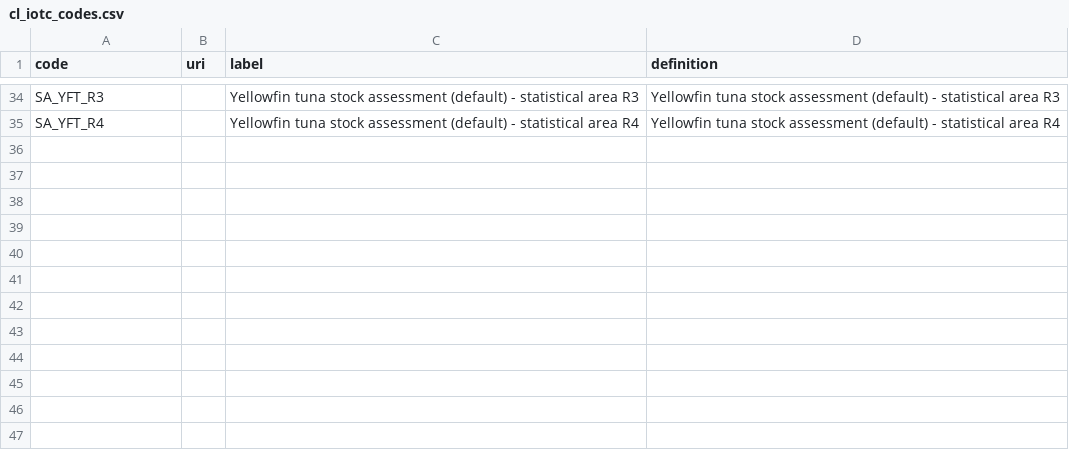
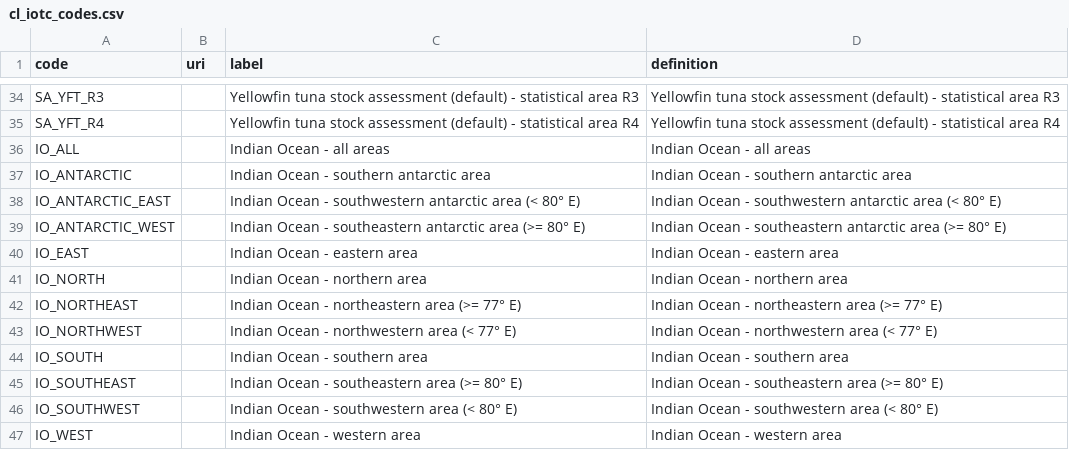
Before and after one commit to eblondel/geoflow-geoinfo, a CSV file: registers/cl_iotc_codes.csv, drawn as a sheet; only a part is shown, gaps mark what is left out.

Commit message:
Geoflow configs and actions updated for Baselayers and Intersections
Updated actions for baselayers (master, lowres, highres) and intersections, stored at "core" repository.
Configs created for IOTC, ICCAT, WJAs and NFIS baselayers and intersections.
Codelists added for references

```diff
--- a/registers/cl_iotc_codes.csv
+++ b/registers/cl_iotc_codes.csv
@@ -35 +35,13 @@ SA_YFT_R3,,Yellowfin tuna stock assessment (default) - statistical area R3,Yello
 SA_YFT_R4,,Yellowfin tuna stock assessment (default) - statistical area R4,Yellowfin tuna stock assessment (default) - statistical area R4
+IO_ALL,,Indian Ocean - all areas,Indian Ocean - all areas
+IO_ANTARCTIC,,Indian Ocean - southern antarctic area,Indian Ocean - southern antarctic area
+IO_ANTARCTIC_EAST,,Indian Ocean - southwestern antarctic area (< 80° E),Indian Ocean - southwestern antarctic area (< 80° E)
+IO_ANTARCTIC_WEST,,Indian Ocean - southeastern antarctic area (>= 80° E),Indian Ocean - southeastern antarctic area (>= 80° E)
+IO_EAST,,Indian Ocean - eastern area,Indian Ocean - eastern area
+IO_NORTH,,Indian Ocean - northern area,Indian Ocean - northern area
+IO_NORTHEAST,,Indian Ocean - northeastern area (>= 77° E),Indian Ocean - northeastern area (>= 77° E)
+IO_NORTHWEST,,Indian Ocean - northwestern area (< 77° E),Indian Ocean - northwestern area (< 77° E)
+IO_SOUTH,,Indian Ocean - southern area,Indian Ocean - southern area
+IO_SOUTHEAST,,Indian Ocean - southeastern area (>= 80° E),Indian Ocean - southeastern area (>= 80° E)
+IO_SOUTHWEST,,Indian Ocean - southwestern area (< 80° E),Indian Ocean - southwestern area (< 80° E)
+IO_WEST,,Indian Ocean - western area,Indian Ocean - western area
```
Also changed, not shown: 11 other files.
